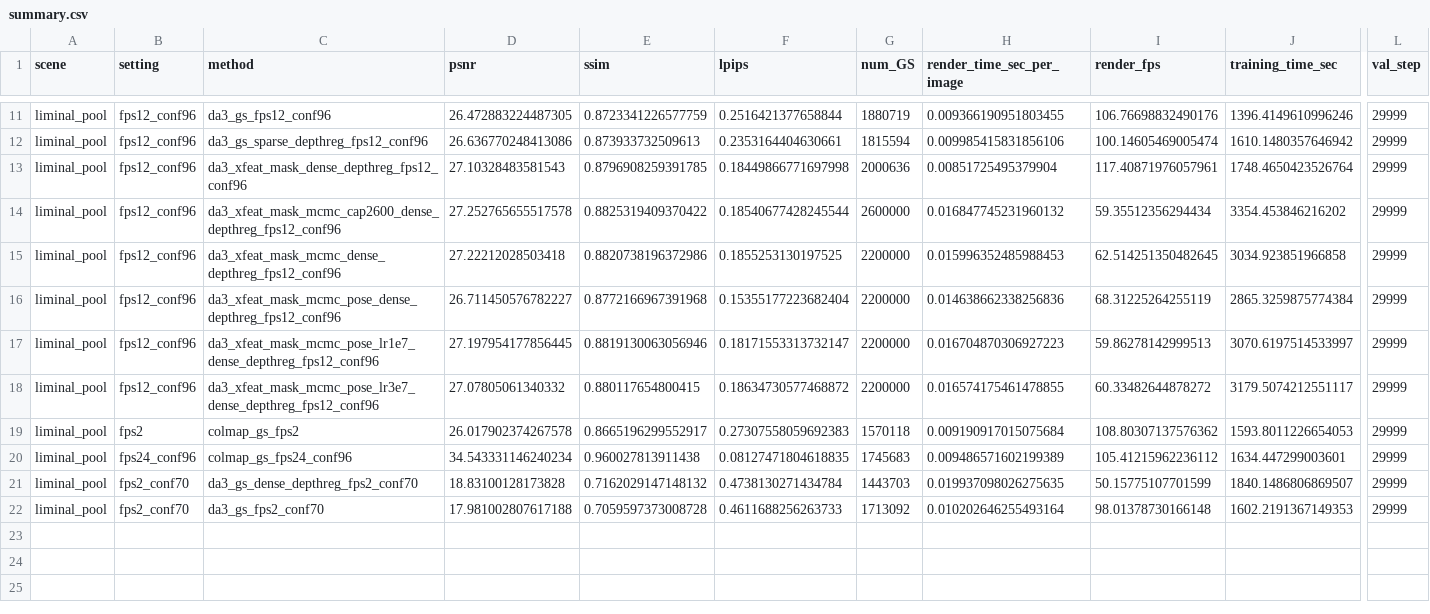
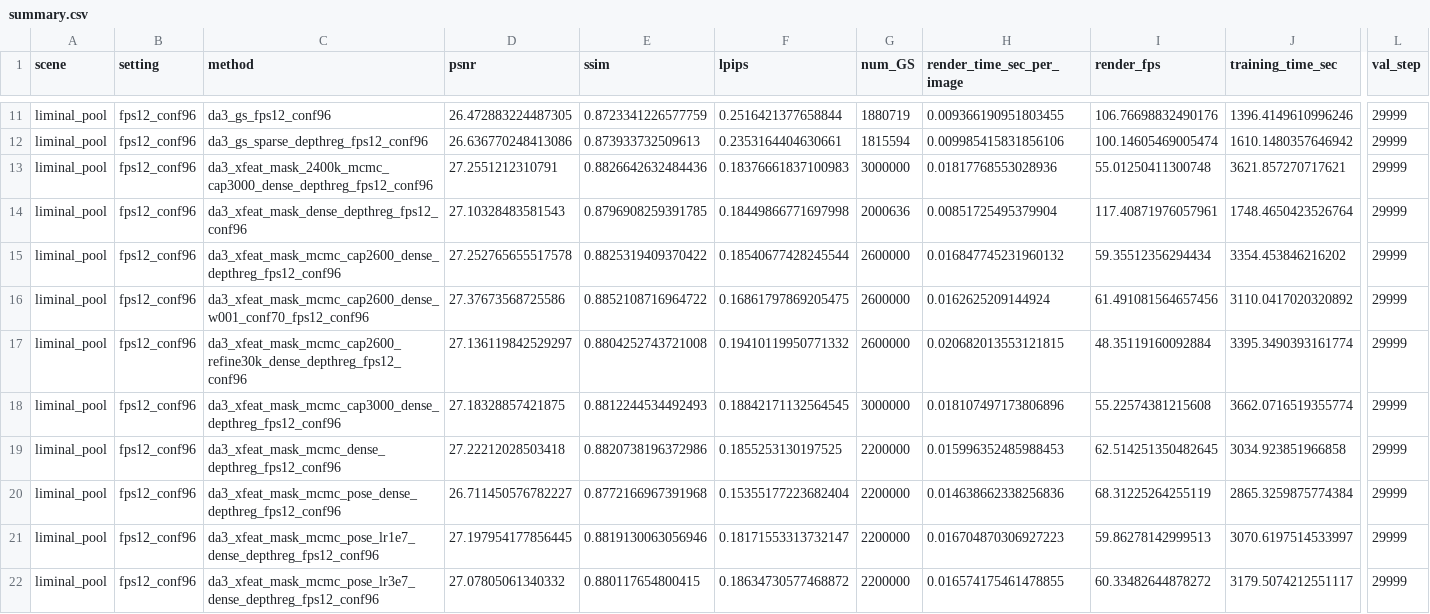
Before and after one commit to 1yusu1/VideoGaussian, a CSV file: reports/summary.csv, drawn as a sheet; only a part is shown, gaps mark what is left out; the shorter side is filled out with more unchanged rows; rows hold the shown columns only; the diff names each change by its address in the sheet, - before the commit and + after, or states it on an @@ line.

Commit message:
Add VGGTX DA3 depth-weight target result

```diff
--- a/reports/summary.csv
+++ b/reports/summary.csv
+row 13: liminal_pool | fps12_conf96 | da3_xfeat_mask_2400k_mcmc_cap3000_dense_depthreg_fps12_conf96 | 27.2551212310791 | 0.8826642632484436 | 0.18376661837100983 | 3000000 | 0.01817768553028936 | 55.01250411300748 | 3621.857270717621 | 29999
+row 16: liminal_pool | fps12_conf96 | da3_xfeat_mask_mcmc_cap2600_dense_w001_conf70_fps12_conf96 | 27.37673568725586 | 0.8852108716964722 | 0.16861797869205475 | 2600000 | 0.0162625209144924 | 61.491081564657456 | 3110.0417020320892 | 29999
+row 17: liminal_pool | fps12_conf96 | da3_xfeat_mask_mcmc_cap2600_refine30k_dense_depthreg_fps12_conf96 | 27.136119842529297 | 0.8804252743721008 | 0.19410119950771332 | 2600000 | 0.020682013553121815 | 48.35119160092884 | 3395.3490393161774 | 29999
+row 18: liminal_pool | fps12_conf96 | da3_xfeat_mask_mcmc_cap3000_dense_depthreg_fps12_conf96 | 27.18328857421875 | 0.8812244534492493 | 0.18842171132564545 | 3000000 | 0.018107497173806896 | 55.22574381215608 | 3662.0716519355774 | 29999
```
Also changed, not shown: 6 other files.
